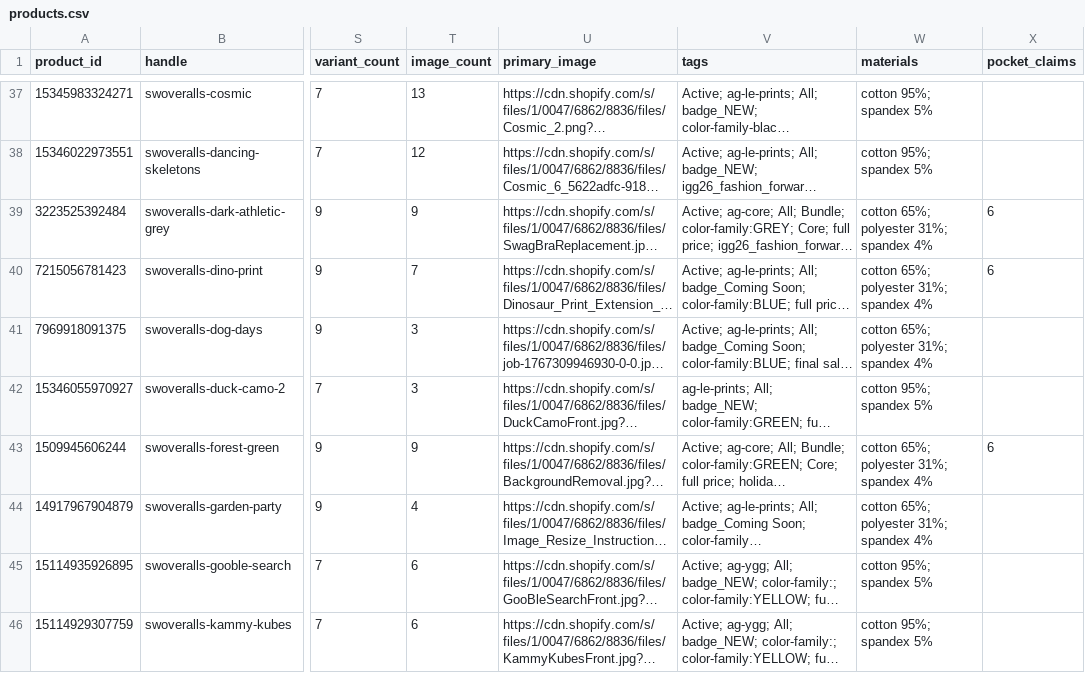
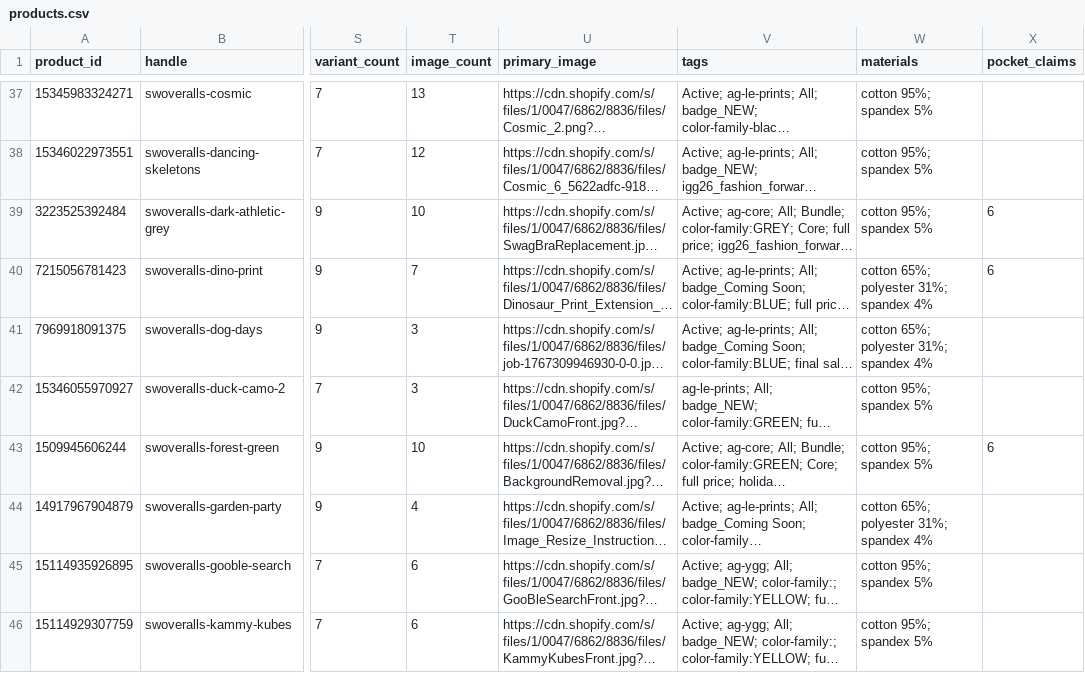
Before and after one commit to Harish-1708/Content-Strategy-Tool, a CSV file: data/swoveralls/catalogue/products.csv, drawn as a sheet; only a part is shown, gaps mark what is left out; long unchanged cells end in …; the diff covers the shown part only; the diff names each change by its address in the sheet, - before the commit and + after, or states it on an @@ line.

Commit message:
Catalogue sync 2026-11-03T00:58Z

```diff
--- a/data/swoveralls/catalogue/products.csv
+++ b/data/swoveralls/catalogue/products.csv
-T39 (image_count): 9
+T39 (image_count): 10
-W39 (materials): cotton 65%; polyester 31%; spandex 4%
+W39 (materials): cotton 95%; spandex 5%
-T43 (image_count): 9
+T43 (image_count): 10
-W43 (materials): cotton 65%; polyester 31%; spandex 4%
+W43 (materials): cotton 95%; spandex 5%
```
Also changed, not shown: 16 edited cells elsewhere in this file, data/swoveralls/catalogue/variants.csv, 7 other files.
